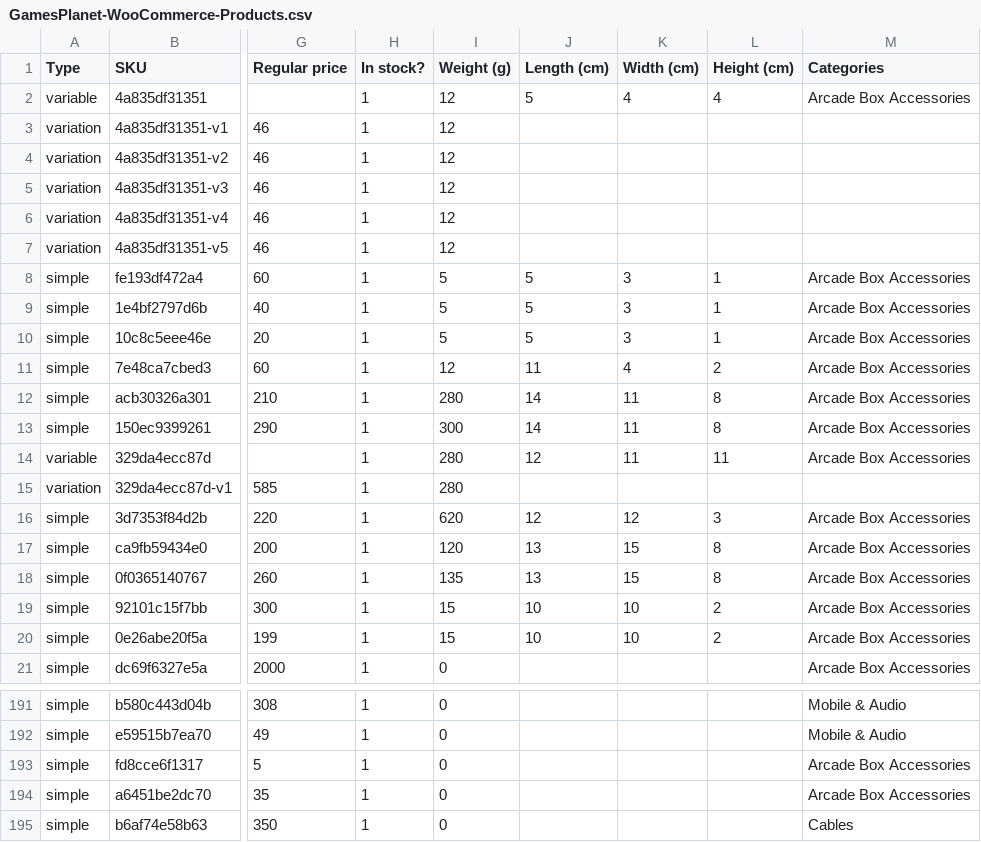
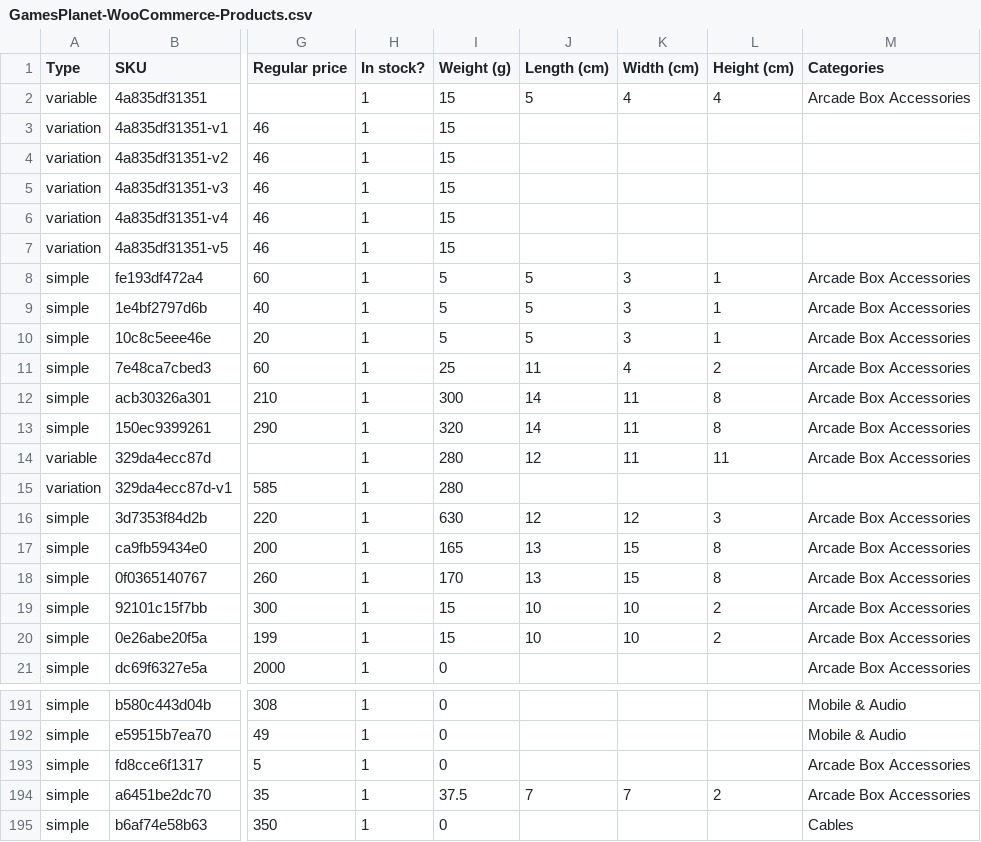
Before and after one commit to gamesplanet13/Gamesplanet_in, a CSV file: downloads/GamesPlanet-WooCommerce-Products.csv, drawn as a sheet; only a part is shown, gaps mark what is left out; the diff names each change by its address in the sheet, - before the commit and + after, or states it on an @@ line.

Commit message:
Update arcade accessory weights and core wire packing dimensions

```diff
--- a/downloads/GamesPlanet-WooCommerce-Products.csv
+++ b/downloads/GamesPlanet-WooCommerce-Products.csv
-I2:I7 (Weight (g)): 12
+I2:I7 (Weight (g)): 15
-I11 (Weight (g)): 12
+I11 (Weight (g)): 25
-I12 (Weight (g)): 280
+I12 (Weight (g)): 300
-I13 (Weight (g)): 300
+I13 (Weight (g)): 320
-I16 (Weight (g)): 620
+I16 (Weight (g)): 630
-I17 (Weight (g)): 120
+I17 (Weight (g)): 165
-I18 (Weight (g)): 135
+I18 (Weight (g)): 170
-I194 (Weight (g)): 0
+I194 (Weight (g)): 37.5
-J194 (Length (cm)): (empty)
+J194 (Length (cm)): 7
-K194 (Width (cm)): (empty)
+K194 (Width (cm)): 7
-L194 (Height (cm)): (empty)
+L194 (Height (cm)): 2
```
Also changed, not shown: 15 other files.
